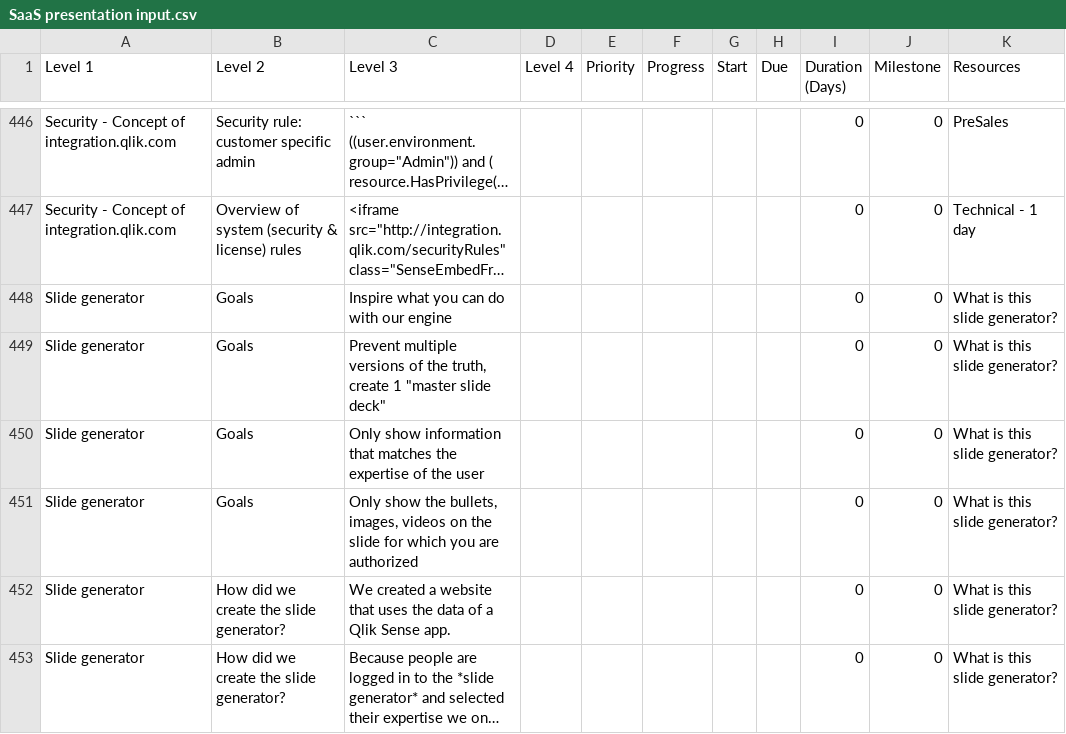
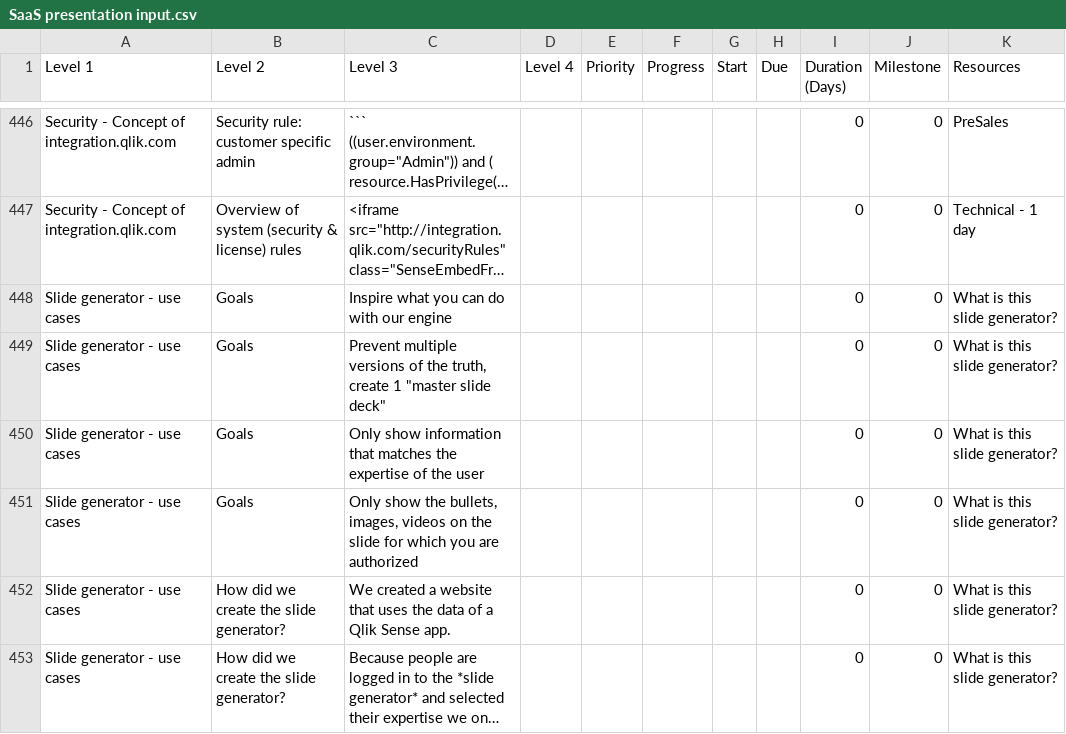
Before and after one commit to QHose/QRSMeteor, a CSV file: Sense Demo materials/SaaS presentation input.csv, drawn as a sheet; only a part is shown, gaps mark what is left out; long unchanged cells end in …; the diff covers the shown part only; the diff names each change by its address in the sheet, - before the commit and + after, or states it on an @@ line.

Commit message:
slide generator redirect to landingpage

```diff
--- a/Sense Demo materials/SaaS presentation input.csv
+++ b/Sense Demo materials/SaaS presentation input.csv
-A448:A453 (Level 1): Slide generator
+A448:A453 (Level 1): Slide generator - use cases
```
Also changed, not shown: 21 edited cells elsewhere in this file, 8 other files.
